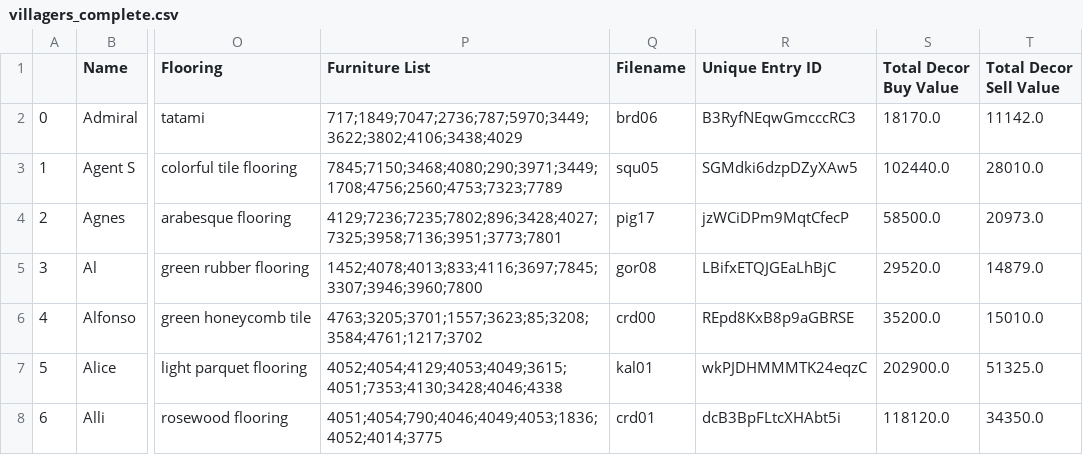
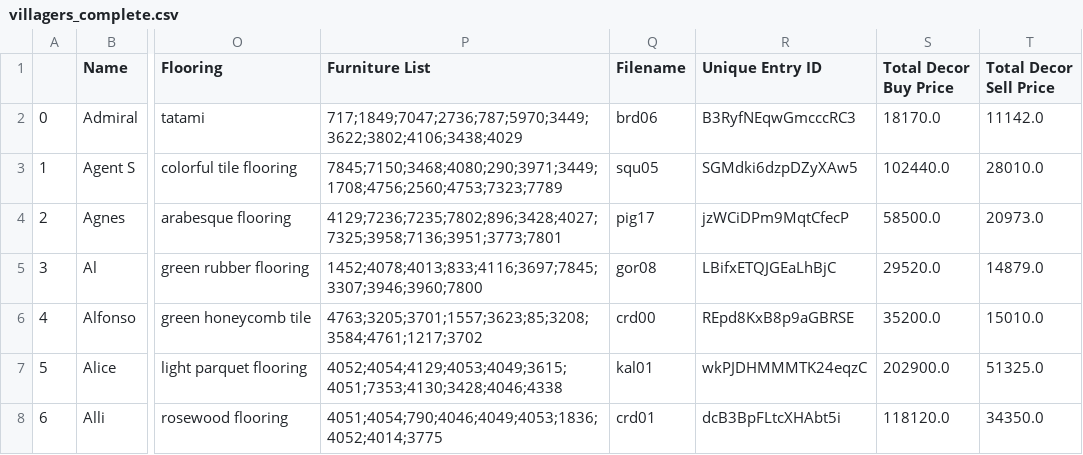
Before and after one commit to megan-es/animal-crossing-new-horizons-project, a CSV file: ACNH-Home-Decor/enhanced-datasets/villagers_complete.csv, drawn as a sheet; only a part is shown, gaps mark what is left out; the diff names each change by its address in the sheet, - before the commit and + after, or states it on an @@ line.

```diff
--- a/ACNH-Home-Decor/enhanced-datasets/villagers_complete.csv
+++ b/ACNH-Home-Decor/enhanced-datasets/villagers_complete.csv
-S1: Total Decor Buy Value
+S1: Total Decor Buy Price
-T1: Total Decor Sell Value
+T1: Total Decor Sell Price
```
Also changed, not shown: ACNH-Home-Decor/enhanced-datasets/sugarshine_villagers_complete.csv, 11 other files.
